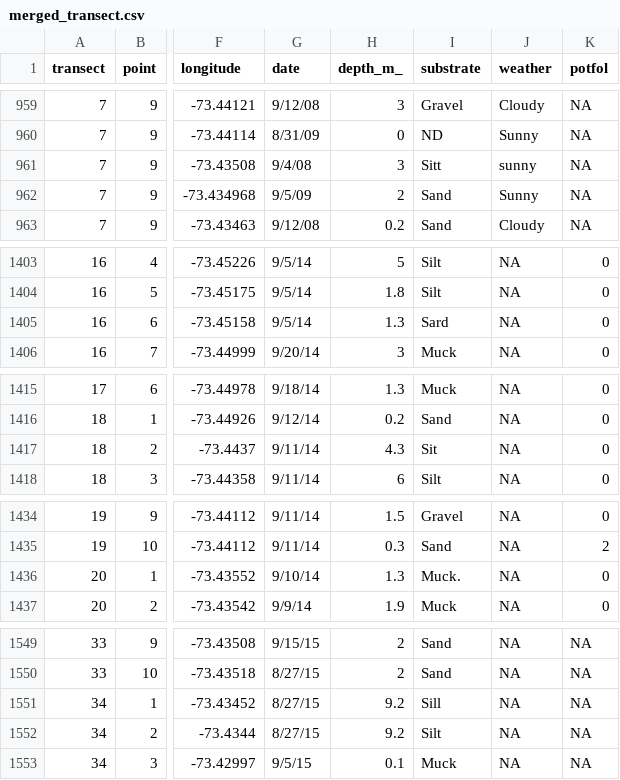
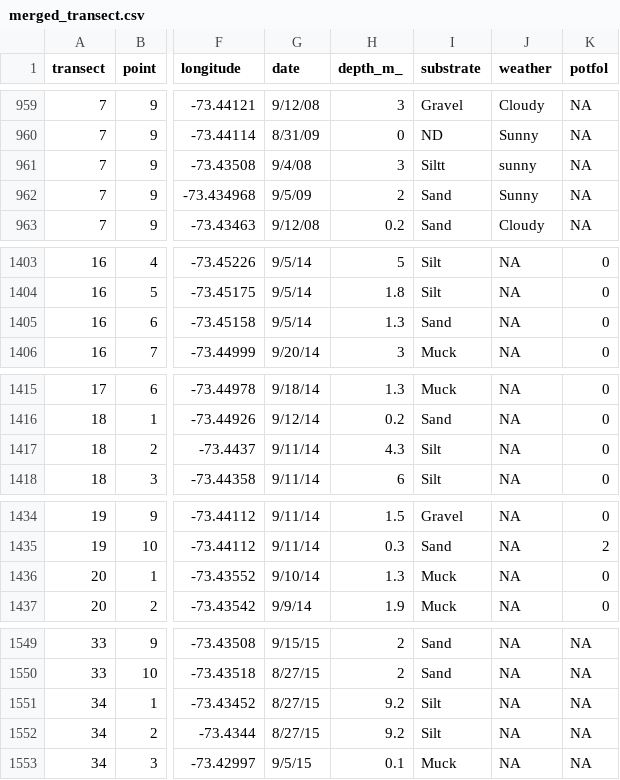
Before and after one commit to ScubaDotTech/OpenAIS_Final, a CSV file: data/merged_transect.csv, drawn as a sheet; only a part is shown, gaps mark what is left out; the diff covers the shown part only; the diff names each change by its address in the sheet, - before the commit and + after, or states it on an @@ line.

```diff
--- a/data/merged_transect.csv
+++ b/data/merged_transect.csv
-I961 (substrate): Sitt
+I961 (substrate): Siltt
-I1405 (substrate): Sard
+I1405 (substrate): Sand
-I1417 (substrate): Sit
+I1417 (substrate): Silt
-I1436 (substrate): Muck.
+I1436 (substrate): Muck
-I1551 (substrate): Sill
+I1551 (substrate): Silt
```
Also changed, not shown: 7 edited cells elsewhere in this file.
